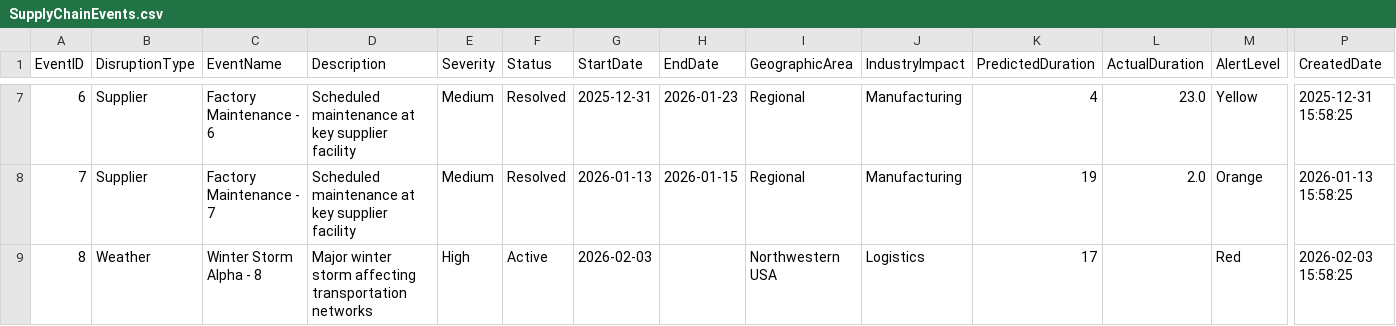
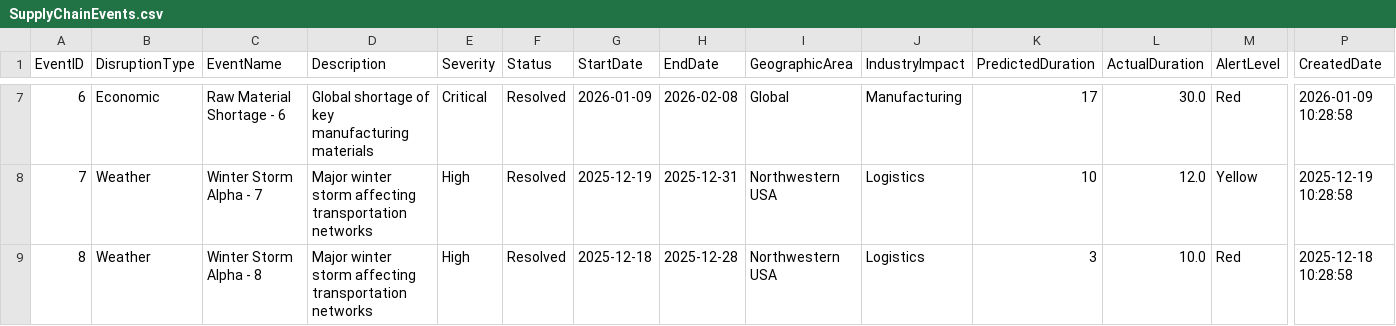
Before and after one commit to DocGailZhou/prototypes, a CSV file: datagen/src/data_generator/output/suppliers/SupplyChainEvents.csv, drawn as a sheet; only a part is shown, gaps mark what is left out; the diff covers the shown part only; the diff names each change by its address in the sheet, - before the commit and + after, or states it on an @@ line.

```diff
--- a/datagen/src/data_generator/output/suppliers/SupplyChainEvents.csv
+++ b/datagen/src/data_generator/output/suppliers/SupplyChainEvents.csv
-B7 (DisruptionType): Supplier
+B7 (DisruptionType): Economic
-C7 (EventName): Factory Maintenance - 6
+C7 (EventName): Raw Material Shortage - 6
-D7 (Description): Scheduled maintenance at key supplier facility
+D7 (Description): Global shortage of key manufacturing materials
-E7 (Severity): Medium
+E7 (Severity): Critical
-G7 (StartDate): 2025-12-31
+G7 (StartDate): 2026-01-09
-H7 (EndDate): 2026-01-23
+H7 (EndDate): 2026-02-08
-I7 (GeographicArea): Regional
+I7 (GeographicArea): Global
-K7 (PredictedDuration): 4
+K7 (PredictedDuration): 17
-L7 (ActualDuration): 23.0
+L7 (ActualDuration): 30.0
-M7 (AlertLevel): Yellow
+M7 (AlertLevel): Red
-P7 (CreatedDate): 2025-12-31 15:58:25
+P7 (CreatedDate): 2026-01-09 10:28:58
-B8 (DisruptionType): Supplier
+B8 (DisruptionType): Weather
-C8 (EventName): Factory Maintenance - 7
+C8 (EventName): Winter Storm Alpha - 7
-D8 (Description): Scheduled maintenance at key supplier facility
+D8 (Description): Major winter storm affecting transportation networks
-E8 (Severity): Medium
+E8 (Severity): High
-G8 (StartDate): 2026-01-13
+G8 (StartDate): 2025-12-19
-H8 (EndDate): 2026-01-15
+H8 (EndDate): 2025-12-31
-I8 (GeographicArea): Regional
+I8 (GeographicArea): Northwestern USA
-J8 (IndustryImpact): Manufacturing
+J8 (IndustryImpact): Logistics
-K8 (PredictedDuration): 19
+K8 (PredictedDuration): 10
-L8 (ActualDuration): 2.0
+L8 (ActualDuration): 12.0
-M8 (AlertLevel): Orange
+M8 (AlertLevel): Yellow
-P8 (CreatedDate): 2026-01-13 15:58:25
+P8 (CreatedDate): 2025-12-19 10:28:58
-F9 (Status): Active
+F9 (Status): Resolved
-G9 (StartDate): 2026-02-03
+G9 (StartDate): 2025-12-18
-H9 (EndDate): (empty)
+H9 (EndDate): 2025-12-28
-K9 (PredictedDuration): 17
+K9 (PredictedDuration): 3
-L9 (ActualDuration): (empty)
+L9 (ActualDuration): 10.0
-P9 (CreatedDate): 2026-02-03 15:58:25
+P9 (CreatedDate): 2025-12-18 10:28:58
```
Also changed, not shown: 121 edited cells elsewhere in this file, datagen/infra/data/ski/sales/OrderPayment_Ski.csv, datagen/src/data_generator/output/camping/sales/OrderPayment_Camping.csv, 18 other files.
